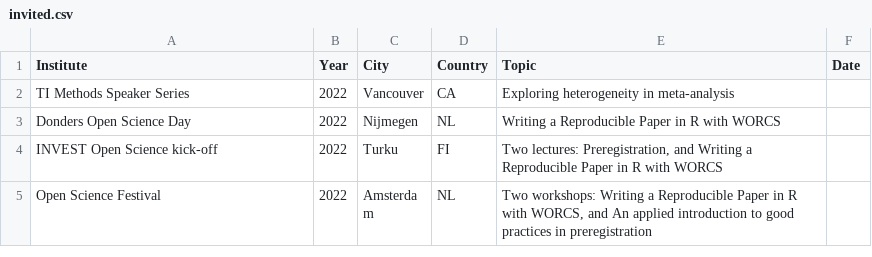
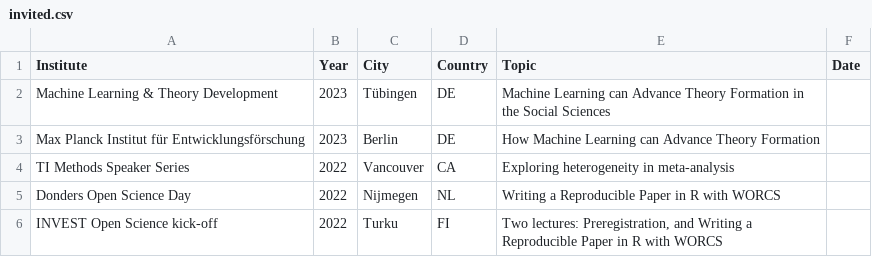
Before and after one commit to cjvanlissa/resume, a CSV file: invited.csv, drawn as a sheet; only a part is shown; the shorter side is filled out with more unchanged rows; the diff names each change by its address in the sheet, - before the commit and + after, or states it on an @@ line.

```diff
--- a/invited.csv
+++ b/invited.csv
+row 2: Machine Learning & Theory Development | 2023 | Tübingen | DE | Machine Learning can Advance Theory Formation in the Social Sciences
+row 3: Max Planck Institut für Entwicklungsförschung | 2023 | Berlin | DE | How Machine Learning can Advance Theory Formation
```
Also changed, not shown: My publications.csv, conferences.csv, 12 other files.
